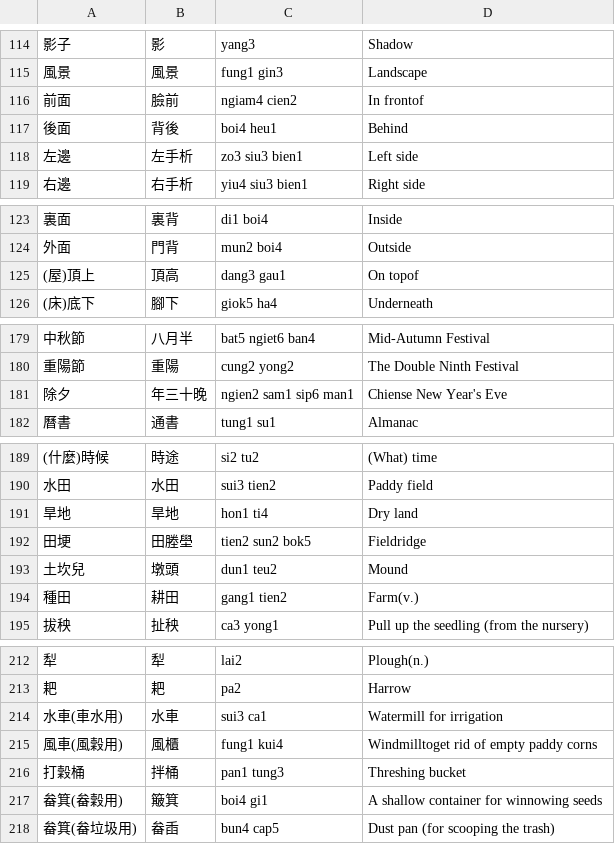
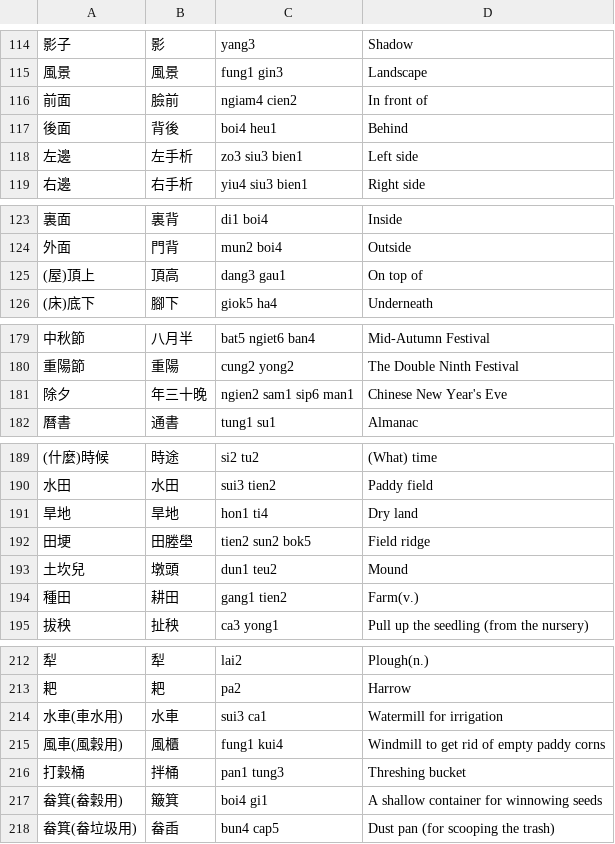
Before and after one commit to Hydramus/Hakka-flashcards-site, a CSV file: Hakka Vocabulary.csv, drawn as a sheet; only a part is shown, gaps mark what is left out; the diff covers the shown part only.

```diff
--- a/Hakka Vocabulary.csv
+++ b/Hakka Vocabulary.csv
@@ -115,3 +115,3 @@
 風景,風景,fung1 gin3,Landscape
-前面,臉前,ngiam4 cien2,In frontof
+前面,臉前,ngiam4 cien2,In front of
 後面,背後,boi4 heu1,Behind
@@ -124,3 +124,3 @@
 外面,門背,mun2 boi4,Outside
-(屋)頂上,頂高,dang3 gau1,On topof
+(屋)頂上,頂高,dang3 gau1,On top of
 (床)底下,腳下,giok5 ha4,Underneath
@@ -180,3 +180,3 @@
 重陽節,重陽,cung2 yong2,The Double Ninth Festival
-除夕,年三十晚,ngien2 sam1 sip6 man1,Chiense New Year's Eve
+除夕,年三十晚,ngien2 sam1 sip6 man1,Chinese New Year's Eve
 曆書,通書,tung1 su1,Almanac
@@ -191,3 +191,3 @@
 旱地,旱地,hon1 ti4,Dry land
-田埂,田塍壆,tien2 sun2 bok5,Fieldridge
+田埂,田塍壆,tien2 sun2 bok5,Field ridge
 土坎兒,墩頭,dun1 teu2,Mound
@@ -214,3 +214,3 @@
 水車(車水用),水車,sui3 ca1,Watermill for irrigation
-風車(風穀用),風櫃,fung1 kui4,Windmilltoget rid of empty paddy corns
+風車(風穀用),風櫃,fung1 kui4,Windmill to get rid of empty paddy corns
 打穀桶,拌桶,pan1 tung3,Threshing bucket
```
Also changed, not shown: 5 edited cells elsewhere in this file, 16 other files.
